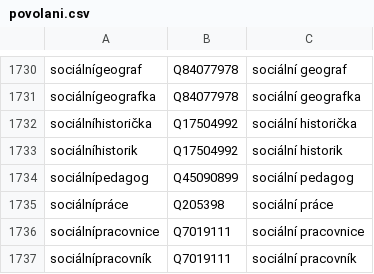
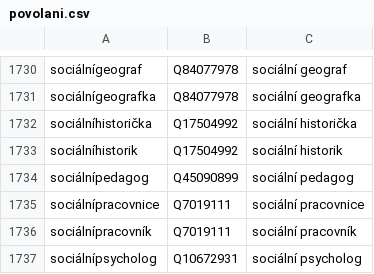
Before and after one commit to wmcz/WMCZ-scripts, a CSV file: povolani.csv, drawn as a sheet; only a part is shown, gaps mark what is left out; the shorter side is filled out with more unchanged rows.

Commit message:
Update povolani.csv

```diff
--- a/povolani.csv
+++ b/povolani.csv
@@ -1734,3 +1734,2 @@ sociálníhistorik;Q17504992;sociální historik
 sociálnípedagog;Q45090899;sociální pedagog
-sociálnípráce;Q205398;sociální práce
 sociálnípracovnice;Q7019111;sociální pracovnice
```
